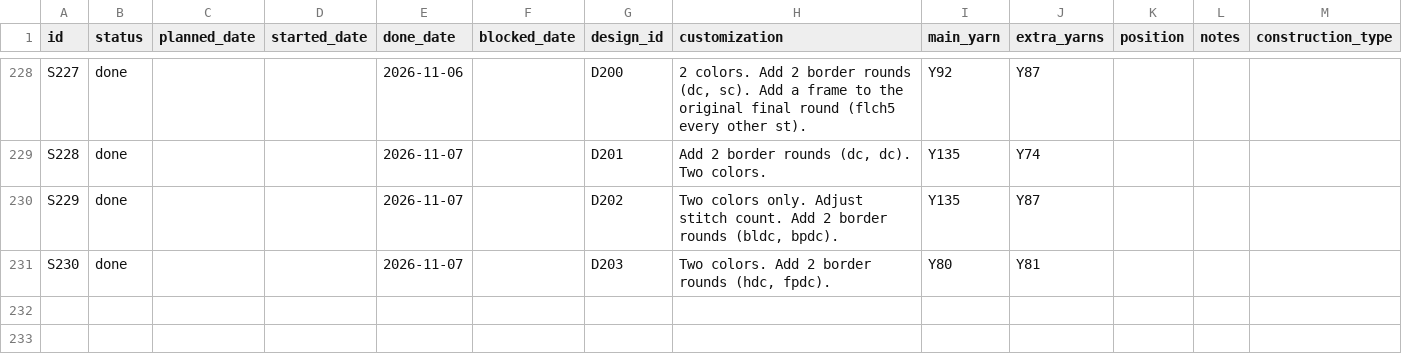
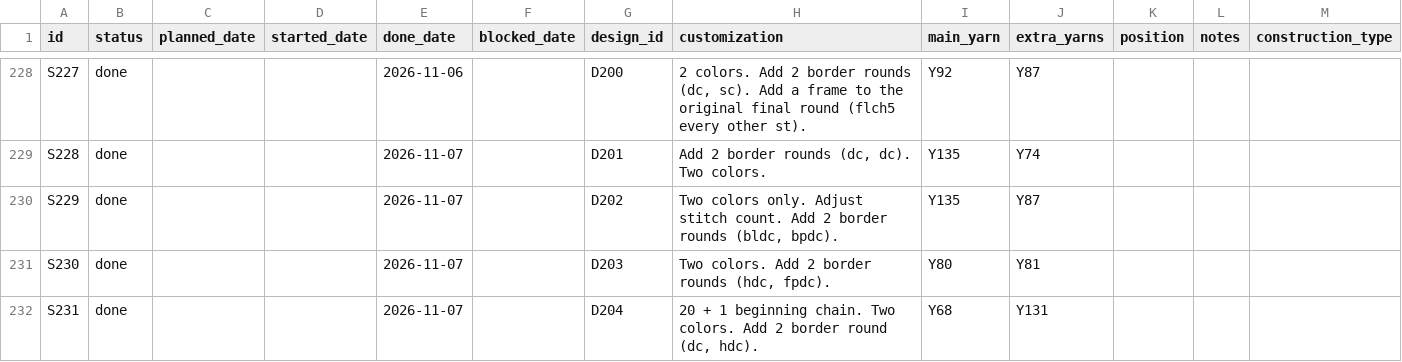
Before and after one commit to anhtr/grannydb, a CSV file: data/squares.csv, drawn as a sheet; only a part is shown, gaps mark what is left out; the diff names each change by its address in the sheet, - before the commit and + after, or states it on an @@ line.

Commit message:
Update 1 square
- save squares/S231 — Status: done, Done: 2026-11-07, Design: D204, Customization: 20 + 1 beginning chain. Two colors. Add 2 border round (dc, hdc)., Main colour: Y68, Extra colours: Y131

```diff
--- a/data/squares.csv
+++ b/data/squares.csv
+row 232: S231 | done |  |  | 2026-11-07 |  | D204 | 20 + 1 beginning chain. Two colors. Add 2 border round (dc, hdc). | Y68 | Y131
```
